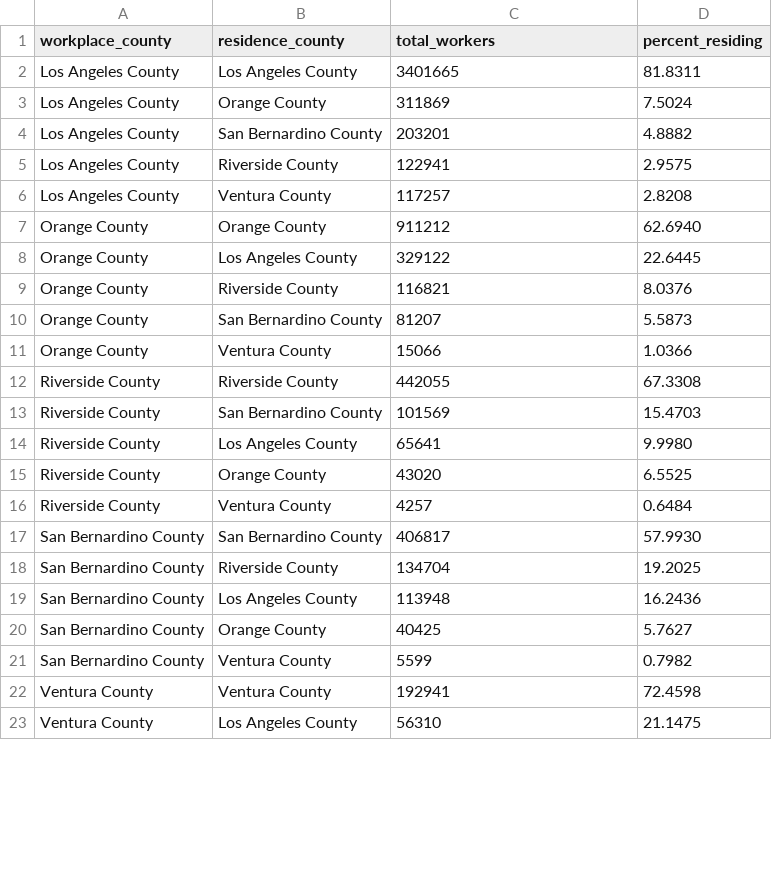
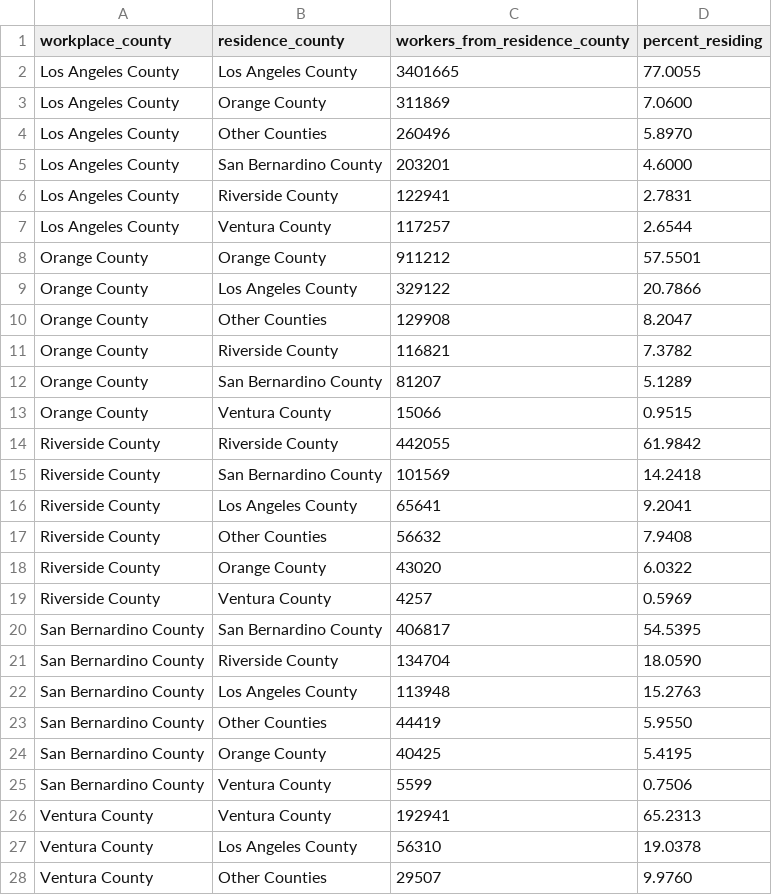
Before and after one commit to HemusK/Data-Analysis-Projects, a CSV file: California Census Project/percent_residents.csv, drawn as a sheet; only a part is shown; the diff covers the shown part only.

```diff
--- a/California Census Project/percent_residents.csv
+++ b/California Census Project/percent_residents.csv
@@ -1,23 +1,28 @@
-"workplace_county","residence_county","total_workers","percent_residing"
-"Los Angeles County","Los Angeles County","3401665","81.8311"
-"Los Angeles County","Orange County","311869","7.5024"
-"Los Angeles County","San Bernardino County","203201","4.8882"
-"Los Angeles County","Riverside County","122941","2.9575"
-"Los Angeles County","Ventura County","117257","2.8208"
-"Orange County","Orange County","911212","62.6940"
-"Orange County","Los Angeles County","329122","22.6445"
-"Orange County","Riverside County","116821","8.0376"
-"Orange County","San Bernardino County","81207","5.5873"
-"Orange County","Ventura County","15066","1.0366"
-"Riverside County","Riverside County","442055","67.3308"
-"Riverside County","San Bernardino County","101569","15.4703"
-"Riverside County","Los Angeles County","65641","9.9980"
-"Riverside County","Orange County","43020","6.5525"
-"Riverside County","Ventura County","4257","0.6484"
-"San Bernardino County","San Bernardino County","406817","57.9930"
-"San Bernardino County","Riverside County","134704","19.2025"
-"San Bernardino County","Los Angeles County","113948","16.2436"
-"San Bernardino County","Orange County","40425","5.7627"
-"San Bernardino County","Ventura County","5599","0.7982"
-"Ventura County","Ventura County","192941","72.4598"
-"Ventura County","Los Angeles County","56310","21.1475"
+"workplace_county","residence_county","workers_from_residence_county","percent_residing"
+"Los Angeles County","Los Angeles County","3401665","77.0055"
+"Los Angeles County","Orange County","311869","7.0600"
+"Los Angeles County","Other Counties","260496","5.8970"
+"Los Angeles County","San Bernardino County","203201","4.6000"
+"Los Angeles County","Riverside County","122941","2.7831"
+"Los Angeles County","Ventura County","117257","2.6544"
+"Orange County","Orange County","911212","57.5501"
+"Orange County","Los Angeles County","329122","20.7866"
+"Orange County","Other Counties","129908","8.2047"
+"Orange County","Riverside County","116821","7.3782"
+"Orange County","San Bernardino County","81207","5.1289"
+"Orange County","Ventura County","15066","0.9515"
+"Riverside County","Riverside County","442055","61.9842"
+"Riverside County","San Bernardino County","101569","14.2418"
+"Riverside County","Los Angeles County","65641","9.2041"
+"Riverside County","Other Counties","56632","7.9408"
+"Riverside County","Orange County","43020","6.0322"
+"Riverside County","Ventura County","4257","0.5969"
+"San Bernardino County","San Bernardino County","406817","54.5395"
+"San Bernardino County","Riverside County","134704","18.0590"
+"San Bernardino County","Los Angeles County","113948","15.2763"
+"San Bernardino County","Other Counties","44419","5.9550"
+"San Bernardino County","Orange County","40425","5.4195"
+"San Bernardino County","Ventura County","5599","0.7506"
+"Ventura County","Ventura County","192941","65.2313"
+"Ventura County","Los Angeles County","56310","19.0378"
+"Ventura County","Other Counties","29507","9.9760"
```
Also changed, not shown: 3 edited cells elsewhere in this file, California Census Project/percent_workers.csv.
